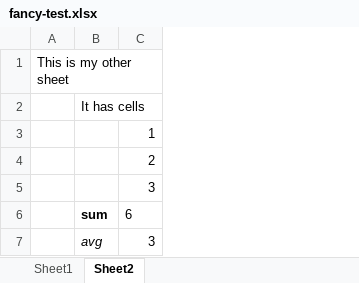
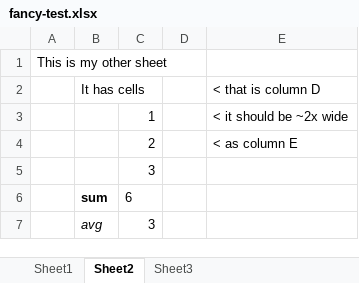
Before and after one commit to quigleyj97/jupyterlab-spreadsheet, an Excel workbook: data/fancy-test.xlsx, sheet Sheet2, drawn as a sheet; values as stored, in another font and other column widths than the file's, no borders; the diff names each change by its address in the sheet, - before the commit and + after, or states it on an @@ line.

Commit message:
Add test case to fancy-test spreadsheet
This reproduces a blank-column issue seen in issue #35

```diff
--- a/data/fancy-test.xlsx (sheet Sheet2)
+++ b/data/fancy-test.xlsx (sheet Sheet2)
+sheet tab: Sheet3
+column D, empty
+column E, rows 2-4: < that is column D | < it should be ~2x wide | < as column E
```
